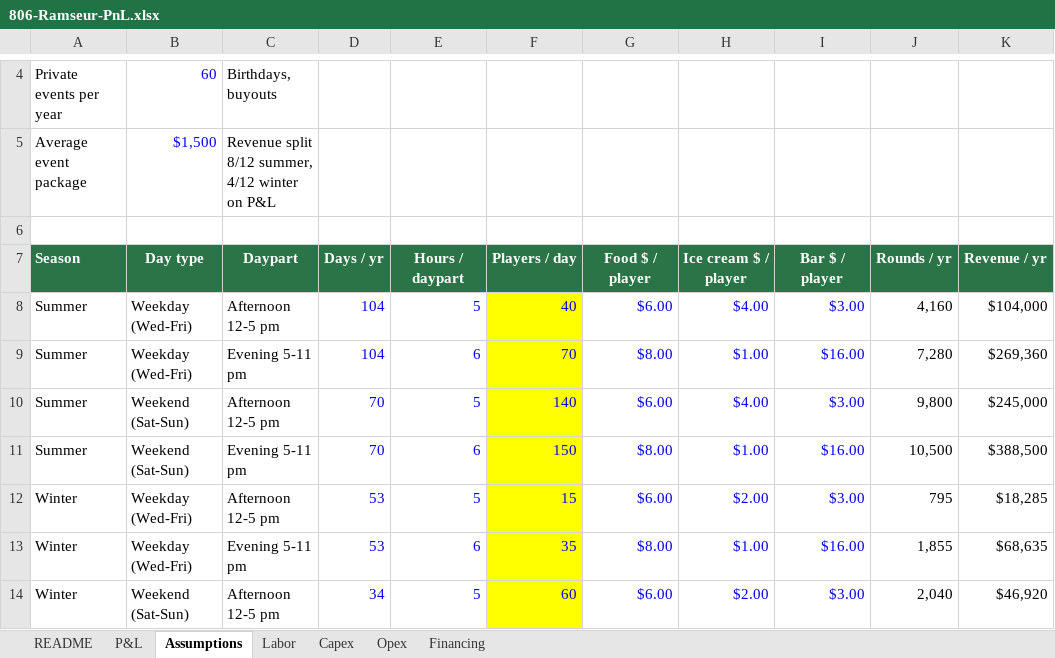
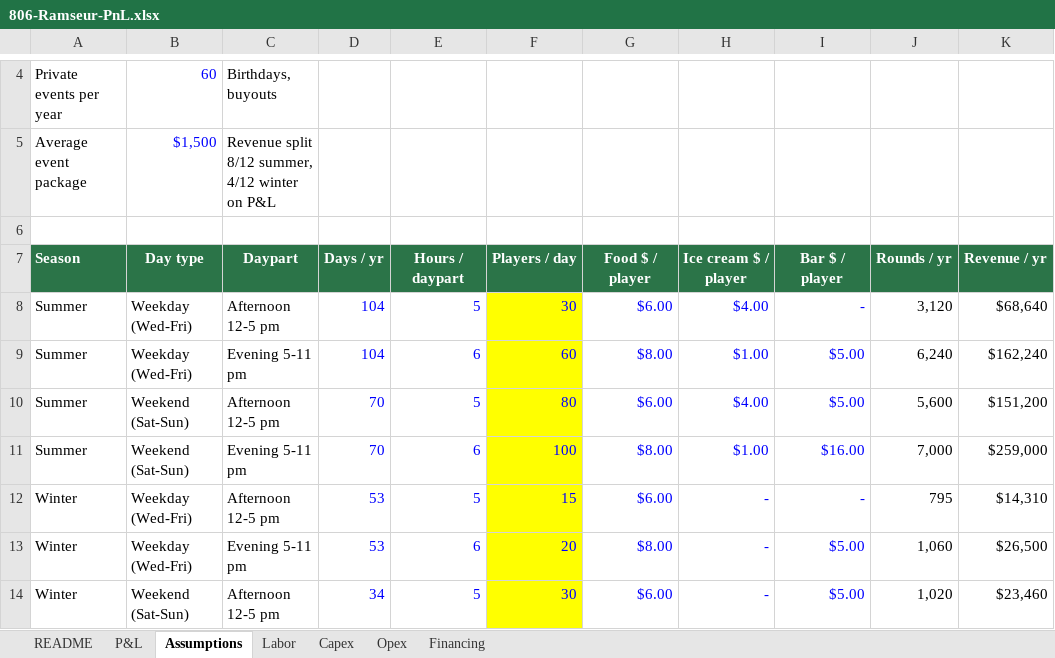
Before and after one commit to evanllewellynjones/Mini_Golf, an Excel workbook: 806-Ramseur-PnL.xlsx, sheet Assumptions, drawn as a sheet; only a part is shown, gaps mark what is left out; values as stored, in another font and other column widths than the file's, no borders; the diff covers the shown part only; the diff names each change by its address in the sheet, - before the commit and + after, or states it on an @@ line.

```diff
--- a/806-Ramseur-PnL.xlsx (sheet Assumptions)
+++ b/806-Ramseur-PnL.xlsx (sheet Assumptions)
-F8: 40
+F8: 30
-I8: $3.00
+I8: -
-J8: 4,160
+J8: 3,120
-K8: $104,000
+K8: $68,640
-F9: 70
+F9: 60
-I9: $16.00
+I9: $5.00
-J9: 7,280
+J9: 6,240
-K9: $269,360
+K9: $162,240
-F10: 140
+F10: 80
-I10: $3.00
+I10: $5.00
-J10: 9,800
+J10: 5,600
-K10: $245,000
+K10: $151,200
-F11: 150
+F11: 100
-J11: 10,500
+J11: 7,000
-K11: $388,500
+K11: $259,000
-H12: $2.00
+H12: -
-I12: $3.00
+I12: -
-K12: $18,285
+K12: $14,310
-F13: 35
+F13: 20
-H13: $1.00
+H13: -
-I13: $16.00
+I13: $5.00
-J13: 1,855
+J13: 1,060
-K13: $68,635
+K13: $26,500
-F14: 60
+F14: 30
-H14: $2.00
+H14: -
-I14: $3.00
+I14: $5.00
-J14: 2,040
+J14: 1,020
-K14: $46,920
+K14: $23,460
```
Also changed, not shown: 7 edited cells elsewhere in this sheet, sheet P&L, sheet Labor, sheet README, formulas that keep their value, 10 other files.
